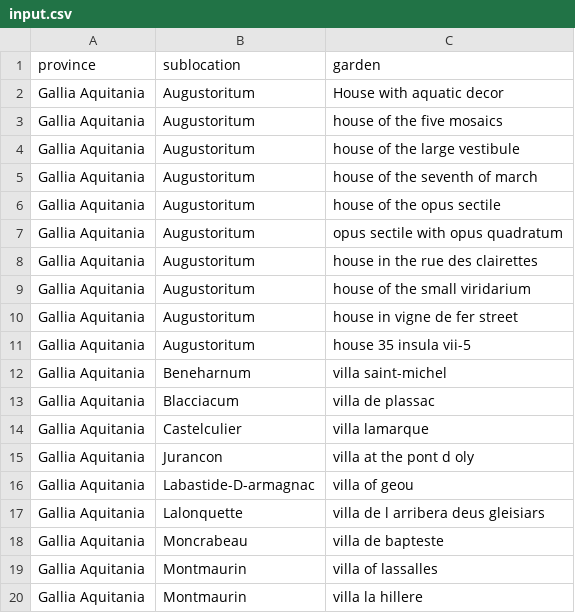
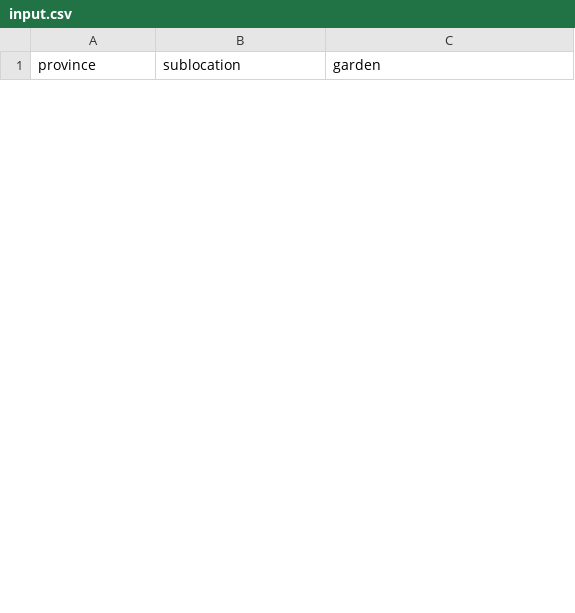
Before and after one commit to alamis94-ui/gre, a CSV file: code/input.csv, drawn as a sheet; only a part is shown; the diff covers the shown part only.

```diff
--- a/code/input.csv
+++ b/code/input.csv
@@ -1,20 +1 @@
 province,sublocation,garden
-Gallia Aquitania,Augustoritum,House with aquatic decor
-Gallia Aquitania,Augustoritum,house of the five mosaics
-Gallia Aquitania,Augustoritum,house of the large vestibule
-Gallia Aquitania,Augustoritum,house of the seventh of march
-Gallia Aquitania,Augustoritum,house of the opus sectile
-Gallia Aquitania,Augustoritum,opus sectile with opus quadratum
-Gallia Aquitania,Augustoritum,house in the rue des clairettes
-Gallia Aquitania,Augustoritum,house of the small viridarium
-Gallia Aquitania,Augustoritum,house in vigne de fer street
-Gallia Aquitania,Augustoritum,house 35 insula vii-5
-Gallia Aquitania,Beneharnum,villa saint-michel
-Gallia Aquitania,Blacciacum,villa de plassac
-Gallia Aquitania,Castelculier,villa lamarque
-Gallia Aquitania,Jurancon,villa at the pont d oly
-Gallia Aquitania,Labastide-D-armagnac,villa of geou
-Gallia Aquitania,Lalonquette,villa de l arribera deus gleisiars
-Gallia Aquitania,Moncrabeau,villa de bapteste
-Gallia Aquitania,Montmaurin,villa of lassalles
-Gallia Aquitania,Montmaurin,villa la hillere
```
Also changed, not shown: 11 added rows and 13 removed rows elsewhere in this file, 12 other files.
